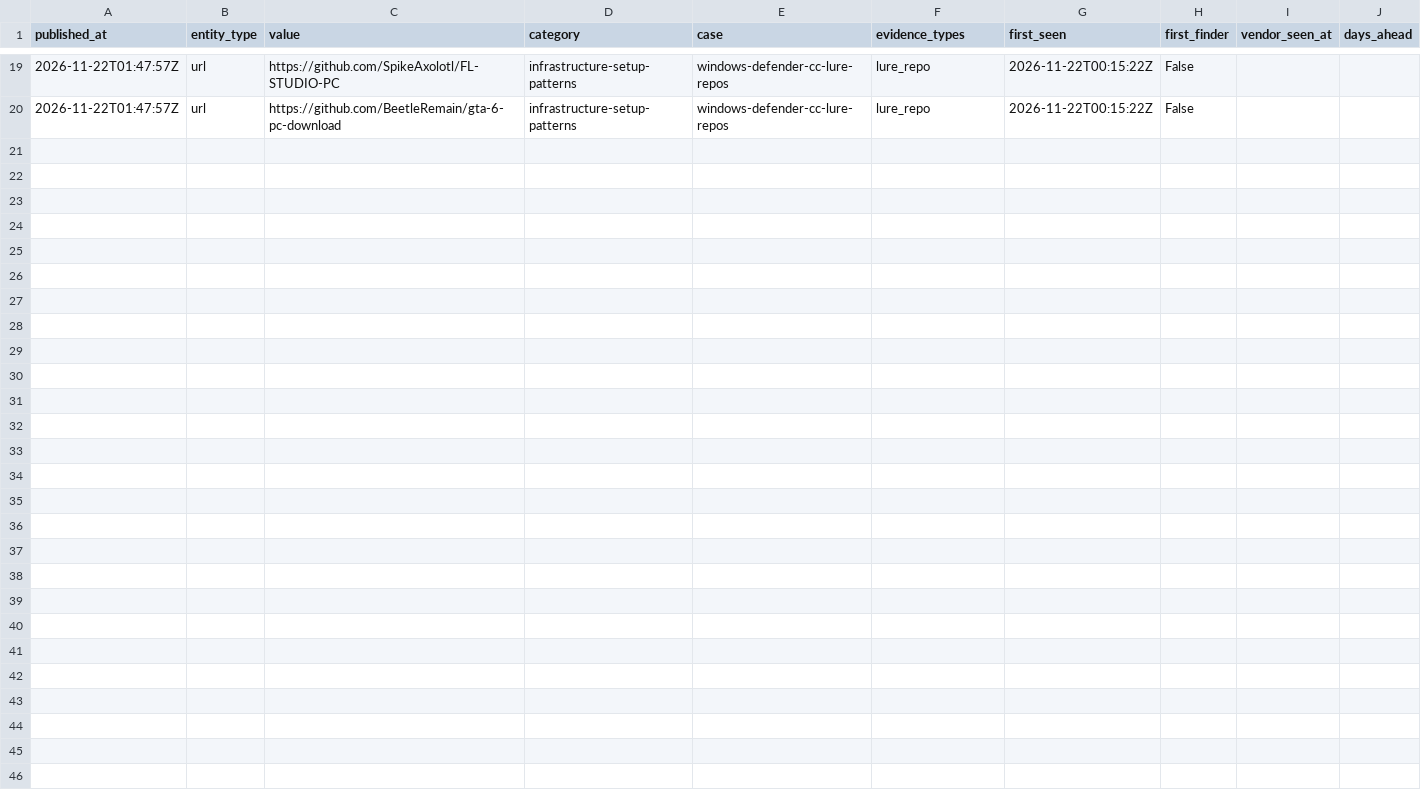
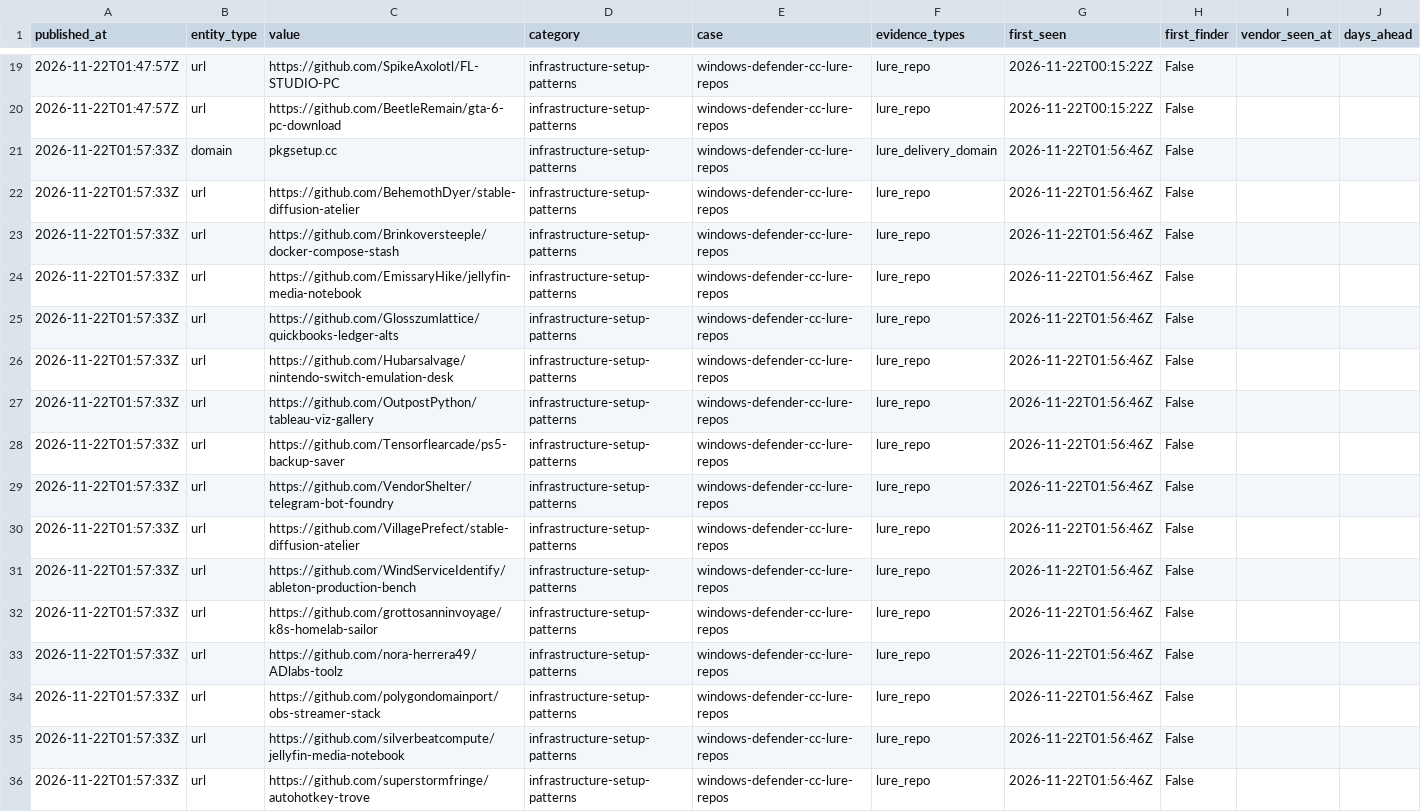
Before and after one commit to scoope3/groundwork, a CSV file: feed/2026-11-22.csv, drawn as a sheet; only a part is shown, gaps mark what is left out; the diff names each change by its address in the sheet, - before the commit and + after, or states it on an @@ line.

Commit message:
feed 2026-11-22: published 1 case(s), 411 indicator(s) (35 new today), 0 withheld

```diff
--- a/feed/2026-11-22.csv
+++ b/feed/2026-11-22.csv
+row 21: 2026-11-22T01:57:33Z | domain | pkgsetup.cc | infrastructure-setup-patterns | windows-defender-cc-lure-repos | lure_delivery_domain | 2026-11-22T01:56:46Z | False
+row 22: 2026-11-22T01:57:33Z | url | https://github.com/BehemothDyer/stable-diffusion-atelier | infrastructure-setup-patterns | windows-defender-cc-lure-repos | lure_repo | 2026-11-22T01:56:46Z | False
+row 23: 2026-11-22T01:57:33Z | url | https://github.com/Brinkoversteeple/docker-compose-stash | infrastructure-setup-patterns | windows-defender-cc-lure-repos | lure_repo | 2026-11-22T01:56:46Z | False
+row 24: 2026-11-22T01:57:33Z | url | https://github.com/EmissaryHike/jellyfin-media-notebook | infrastructure-setup-patterns | windows-defender-cc-lure-repos | lure_repo | 2026-11-22T01:56:46Z | False
+row 25: 2026-11-22T01:57:33Z | url | https://github.com/Glosszumlattice/quickbooks-ledger-alts | infrastructure-setup-patterns | windows-defender-cc-lure-repos | lure_repo | 2026-11-22T01:56:46Z | False
+row 26: 2026-11-22T01:57:33Z | url | https://github.com/Hubarsalvage/nintendo-switch-emulation-desk | infrastructure-setup-patterns | windows-defender-cc-lure-repos | lure_repo | 2026-11-22T01:56:46Z | False
+row 27: 2026-11-22T01:57:33Z | url | https://github.com/OutpostPython/tableau-viz-gallery | infrastructure-setup-patterns | windows-defender-cc-lure-repos | lure_repo | 2026-11-22T01:56:46Z | False
+row 28: 2026-11-22T01:57:33Z | url | https://github.com/Tensorflearcade/ps5-backup-saver | infrastructure-setup-patterns | windows-defender-cc-lure-repos | lure_repo | 2026-11-22T01:56:46Z | False
+row 29: 2026-11-22T01:57:33Z | url | https://github.com/VendorShelter/telegram-bot-foundry | infrastructure-setup-patterns | windows-defender-cc-lure-repos | lure_repo | 2026-11-22T01:56:46Z | False
+row 30: 2026-11-22T01:57:33Z | url | https://github.com/VillagePrefect/stable-diffusion-atelier | infrastructure-setup-patterns | windows-defender-cc-lure-repos | lure_repo | 2026-11-22T01:56:46Z | False
+row 31: 2026-11-22T01:57:33Z | url | https://github.com/WindServiceIdentify/ableton-production-bench | infrastructure-setup-patterns | windows-defender-cc-lure-repos | lure_repo | 2026-11-22T01:56:46Z | False
+row 32: 2026-11-22T01:57:33Z | url | https://github.com/grottosanninvoyage/k8s-homelab-sailor | infrastructure-setup-patterns | windows-defender-cc-lure-repos | lure_repo | 2026-11-22T01:56:46Z | False
+row 33: 2026-11-22T01:57:33Z | url | https://github.com/nora-herrera49/ADlabs-toolz | infrastructure-setup-patterns | windows-defender-cc-lure-repos | lure_repo | 2026-11-22T01:56:46Z | False
+row 34: 2026-11-22T01:57:33Z | url | https://github.com/polygondomainport/obs-streamer-stack | infrastructure-setup-patterns | windows-defender-cc-lure-repos | lure_repo | 2026-11-22T01:56:46Z | False
+row 35: 2026-11-22T01:57:33Z | url | https://github.com/silverbeatcompute/jellyfin-media-notebook | infrastructure-setup-patterns | windows-defender-cc-lure-repos | lure_repo | 2026-11-22T01:56:46Z | False
+row 36: 2026-11-22T01:57:33Z | url | https://github.com/superstormfringe/autohotkey-trove | infrastructure-setup-patterns | windows-defender-cc-lure-repos | lure_repo | 2026-11-22T01:56:46Z | False
```
Also changed, not shown: cases/windows-defender-cc-lure-repos/indicators.csv, feed/rolling-30d.csv, 3 other files.
